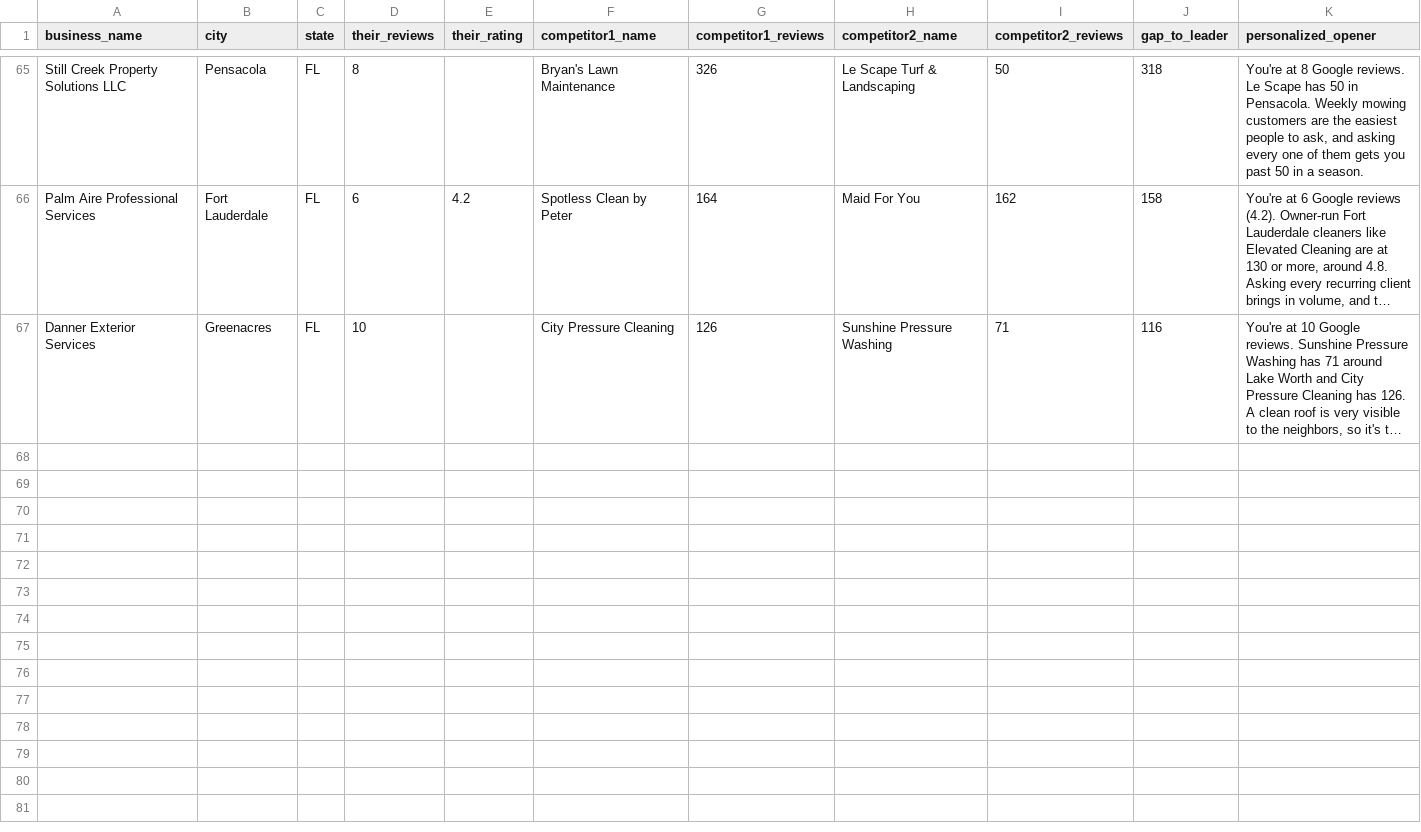
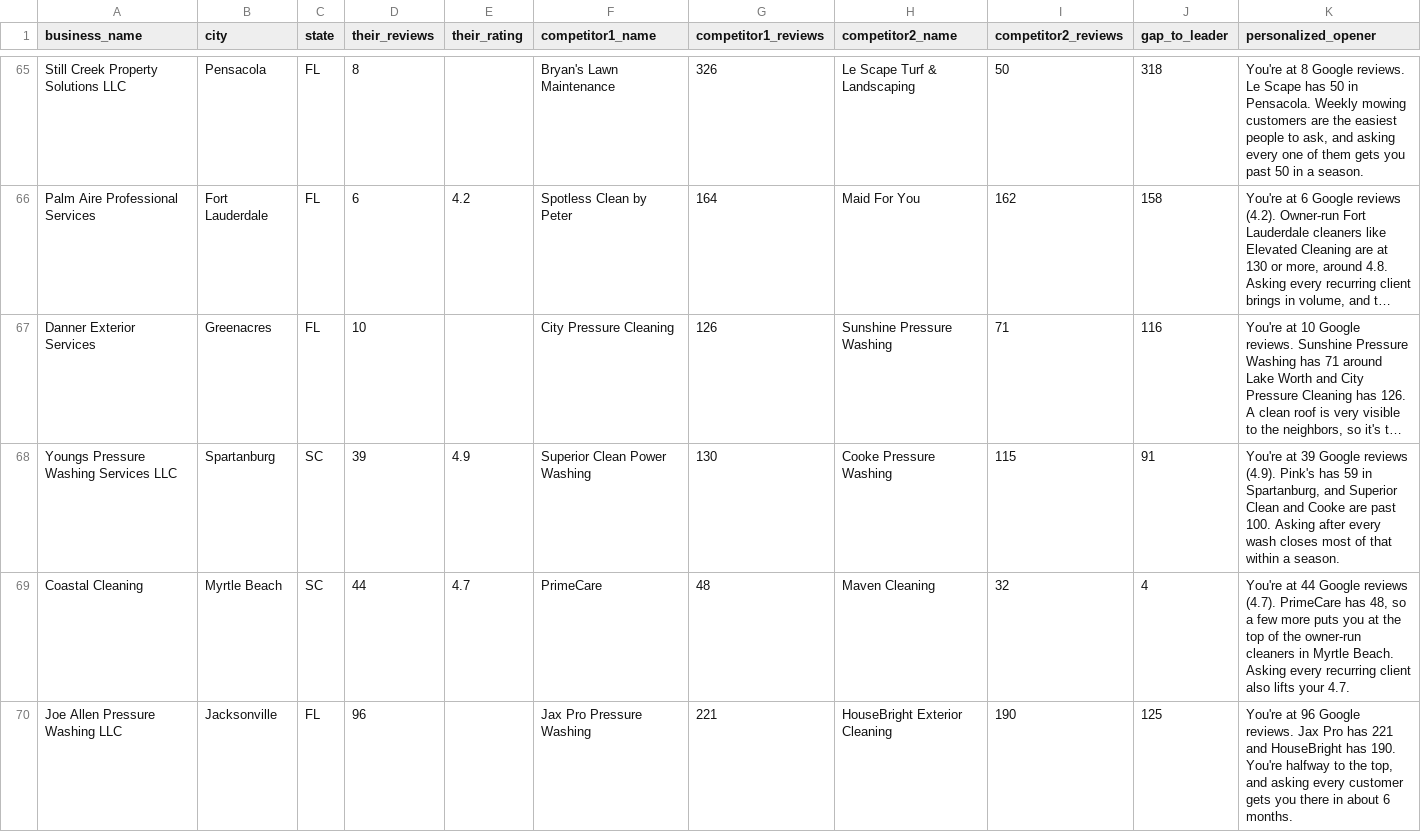
Before and after one commit to realnickd31/reviewask, a CSV file: gtm/audits/review-gap-audits.csv, drawn as a sheet; only a part is shown, gaps mark what is left out; long unchanged cells end in …; rows hold the shown columns only; the diff names each change by its address in the sheet, - before the commit and + after, or states it on an @@ line.

Commit message:
Pass 7: +58 Jobber Sites prospects, 11 newly Hot w/ email (section S); 3 audits; Ground Xperts rescored

```diff
--- a/gtm/audits/review-gap-audits.csv
+++ b/gtm/audits/review-gap-audits.csv
+row 68: Youngs Pressure Washing Services LLC | Spartanburg | SC | 39 | 4.9 | Superior Clean Power Washing | 130 | Cooke Pressure Washing | 115 | 91 | You're at 39 Google reviews (4.9). Pink's has 59 in Spartanburg, and Superior Clean and Cooke are past 100. Asking after every wash closes most of that within a season.
+row 69: Coastal Cleaning | Myrtle Beach | SC | 44 | 4.7 | PrimeCare | 48 | Maven Cleaning | 32 | 4 | You're at 44 Google reviews (4.7). PrimeCare has 48, so a few more puts you at the top of the owner-run cleaners in Myrtle Beach. Asking every recurring client also lifts your 4.7.
+row 70: Joe Allen Pressure Washing LLC | Jacksonville | FL | 96 |  | Jax Pro Pressure Washing | 221 | HouseBright Exterior Cleaning | 190 | 125 | You're at 96 Google reviews. Jax Pro has 221 and HouseBright has 190. You're halfway to the top, and asking every customer gets you there in about 6 months.
```
Also changed, not shown: 5 other files.
